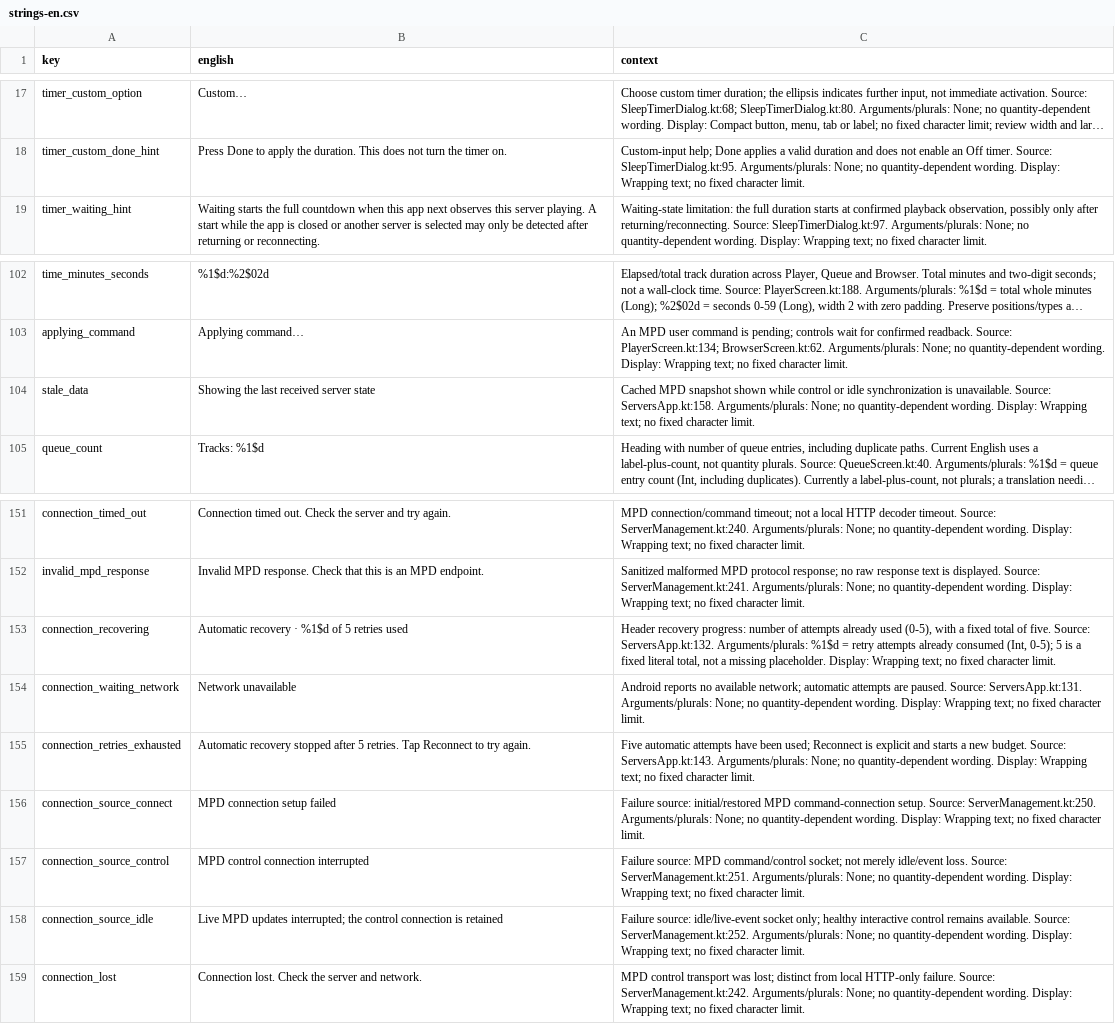
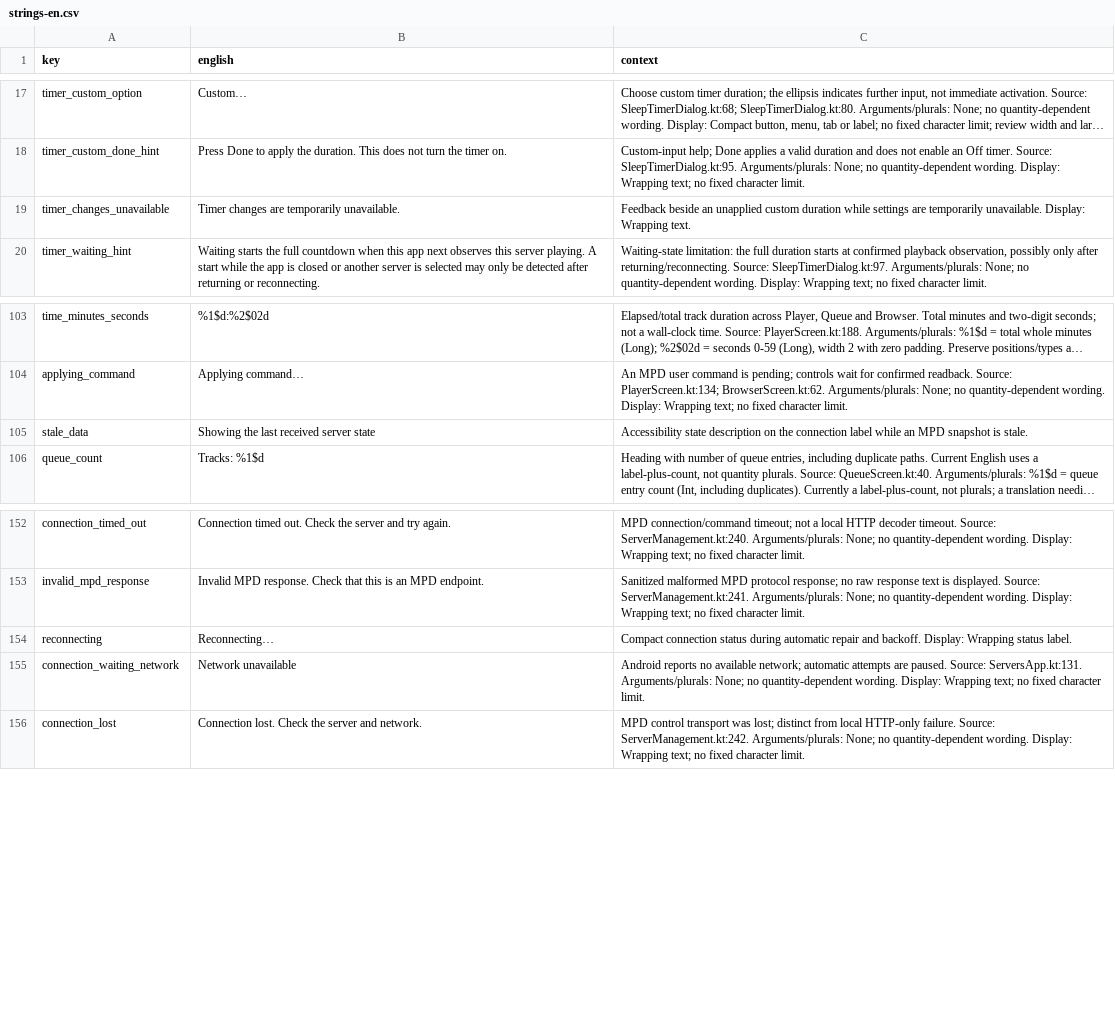
Before and after one commit to jschbe/SimpleMPDPlayer, a CSV file: docs/strings-en.csv, drawn as a sheet; only a part is shown, gaps mark what is left out; long unchanged cells end in …; removed rows and columns are numbered as before the commit, all else as after; the diff names each change by its address in the sheet, - before the commit and + after, or states it on an @@ line.

Commit message:
fix: preserve settings on read failure and simplify player UI

```diff
--- a/docs/strings-en.csv
+++ b/docs/strings-en.csv
+row 19: timer_changes_unavailable | Timer changes are temporarily unavailable. | Feedback beside an unapplied custom duration while settings are temporarily unavailable. Display: Wrapping text.
-C105 (context): Cached MPD snapshot shown while control or idle synchronization is unavailable. Source: ServersApp.kt:158. Arguments/plurals: None; no quantity-dependent wording. Display: Wrapping text; no fixed character limit.
+C105 (context): Accessibility state description on the connection label while an MPD snapshot is stale.
-row 153: connection_recovering | Automatic recovery · %1$d of 5 retries used | Header recovery progress: number of attempts already used (0-5), with a fixed total of five. Source: ServersApp.kt:132. Arguments/plurals: %1$d = retry attempts already consumed (Int, 0-5); 5 is a fixed literal total, not a missing placeholder. Display: Wrapping text; no fixed character limit.
+row 154: reconnecting | Reconnecting… | Compact connection status during automatic repair and backoff. Display: Wrapping status label.
-row 155: connection_retries_exhausted | Automatic recovery stopped after 5 retries. Tap Reconnect to try again. | Five automatic attempts have been used; Reconnect is explicit and starts a new budget. Source: ServersApp.kt:143. Arguments/plurals: None; no quantity-dependent wording. Display: Wrapping text; no fixed character limit.
-row 156: connection_source_connect | MPD connection setup failed | Failure source: initial/restored MPD command-connection setup. Source: ServerManagement.kt:250. Arguments/plurals: None; no quantity-dependent wording. Display: Wrapping text; no fixed character limit.
-row 157: connection_source_control | MPD control connection interrupted | Failure source: MPD command/control socket; not merely idle/event loss. Source: ServerManagement.kt:251. Arguments/plurals: None; no quantity-dependent wording. Display: Wrapping text; no fixed character limit.
-row 158: connection_source_idle | Live MPD updates interrupted; the control connection is retained | Failure source: idle/live-event socket only; healthy interactive control remains available. Source: ServerManagement.kt:252. Arguments/plurals: None; no quantity-dependent wording. Display: Wrapping text; no fixed character limit.
```
Also changed, not shown: 28 other files.
